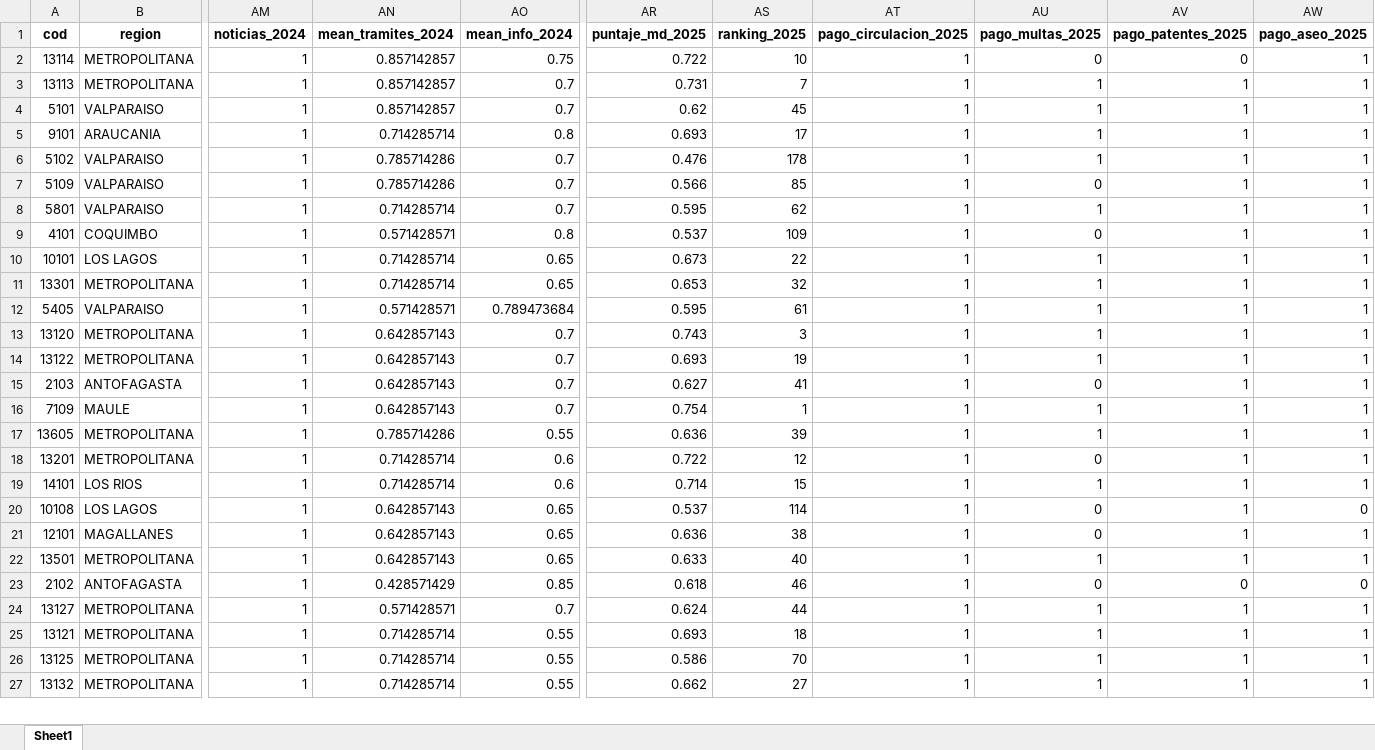
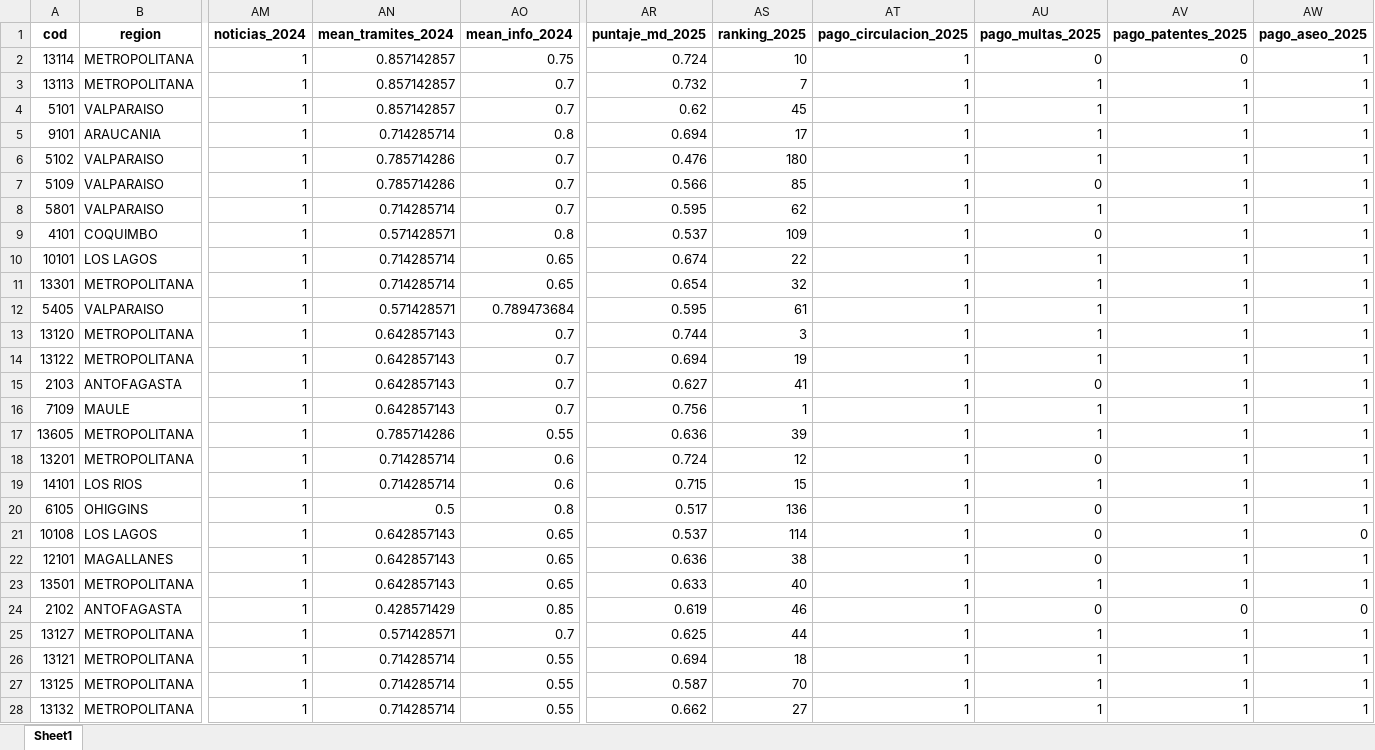
Before and after one commit to milenio-nudos/idc, an Excel workbook: data/proc_data/private_data/2025_b_municipal.xlsx, sheet Sheet1, drawn as a sheet; only a part is shown, gaps mark what is left out; values as stored, in another font and other column widths than the file's, no borders; addresses are those after the commit; rows hold the shown columns only; the diff covers the shown part only; the diff names each change by its address in the sheet, - before the commit and + after, or states it on an @@ line.

```diff
--- a/data/proc_data/private_data/2025_b_municipal.xlsx (sheet Sheet1)
+++ b/data/proc_data/private_data/2025_b_municipal.xlsx (sheet Sheet1)
-AR2 (puntaje_md_2025): 0.722
+AR2 (puntaje_md_2025): 0.724
-AR3 (puntaje_md_2025): 0.731
+AR3 (puntaje_md_2025): 0.732
-AR5 (puntaje_md_2025): 0.693
+AR5 (puntaje_md_2025): 0.694
-AS6 (ranking_2025): 178
+AS6 (ranking_2025): 180
-AR10 (puntaje_md_2025): 0.673
+AR10 (puntaje_md_2025): 0.674
-AR11 (puntaje_md_2025): 0.653
+AR11 (puntaje_md_2025): 0.654
-AR13 (puntaje_md_2025): 0.743
+AR13 (puntaje_md_2025): 0.744
-AR14 (puntaje_md_2025): 0.693
+AR14 (puntaje_md_2025): 0.694
-AR16 (puntaje_md_2025): 0.754
+AR16 (puntaje_md_2025): 0.756
-AR18 (puntaje_md_2025): 0.722
+AR18 (puntaje_md_2025): 0.724
-AR19 (puntaje_md_2025): 0.714
+AR19 (puntaje_md_2025): 0.715
+row 20: 6105 | OHIGGINS | 1 | 0.5 | 0.8 | 0.517 | 136 | 1 | 0 | 1 | 1
-AR24 (puntaje_md_2025): 0.618
+AR24 (puntaje_md_2025): 0.619
-AR25 (puntaje_md_2025): 0.624
+AR25 (puntaje_md_2025): 0.625
-AR26 (puntaje_md_2025): 0.693
+AR26 (puntaje_md_2025): 0.694
-AR27 (puntaje_md_2025): 0.586
+AR27 (puntaje_md_2025): 0.587
```
Also changed, not shown: 4 added rows and 419 edited cells elsewhere in this sheet, data/proc_data/private_data/2025_c_educativo.xlsx, data/raw_data/b_politico/2025_municipios_digital.xlsx, 14 other files.
